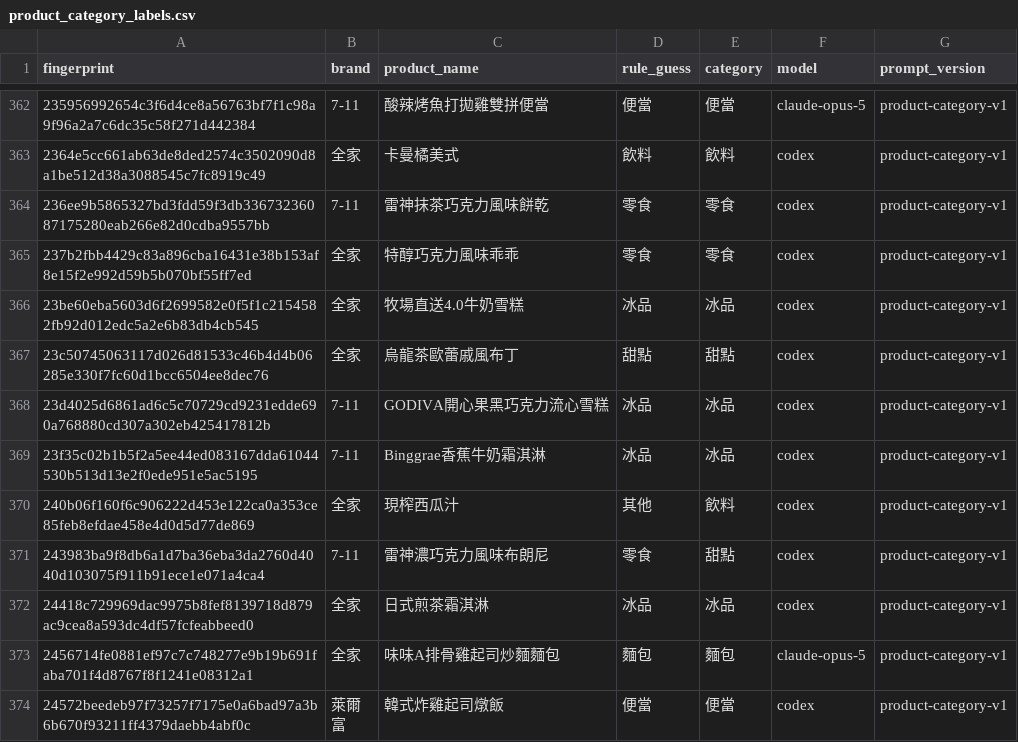
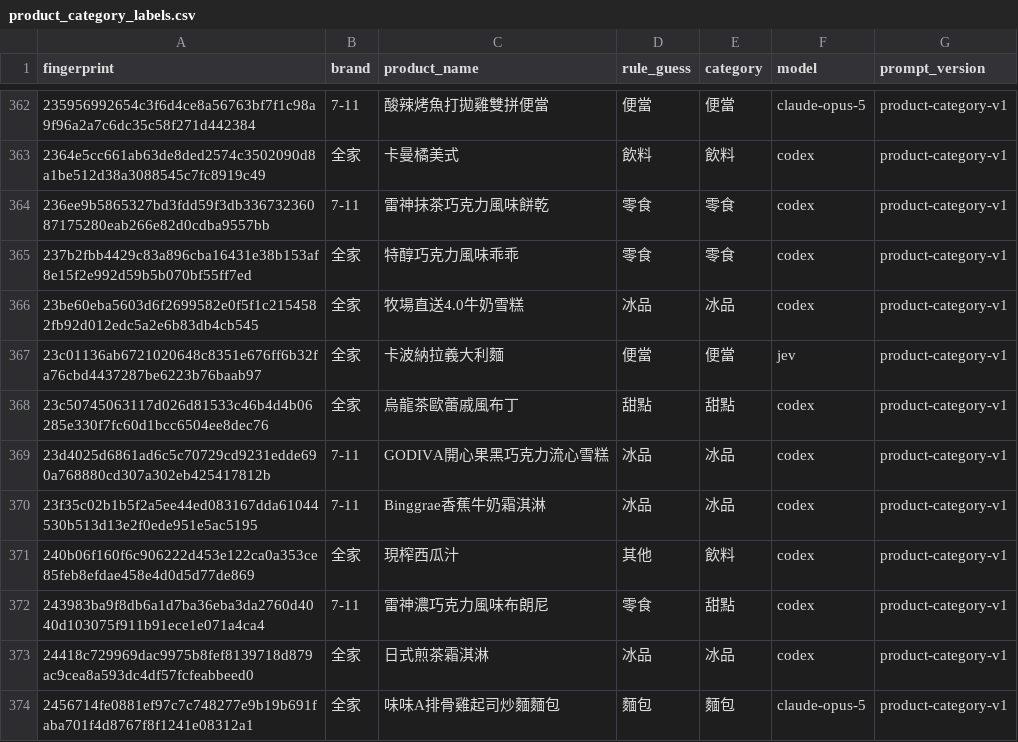
Before and after one commit to YuHsunWang/cvs-radar, a CSV file: data/labels/product_category_labels.csv, drawn as a sheet; only a part is shown, gaps mark what is left out; the shorter side is filled out with more unchanged rows.

```diff
--- a/data/labels/product_category_labels.csv
+++ b/data/labels/product_category_labels.csv
@@ -366,2 +366,3 @@
 23be60eba5603d6f2699582e0f5f1c2154582fb92d012edc5a2e6b83db4cb545,全家,牧場直送4.0牛奶雪糕,冰品,冰品,codex,product-category-v1
+23c01136ab6721020648c8351e676ff6b32fa76cbd4437287be6223b76baab97,全家,卡波納拉義大利麵,便當,便當,jev,product-category-v1
 23c50745063117d026d81533c46b4d4b06285e330f7fc60d1bcc6504ee8dec76,全家,烏龍茶歐蕾戚風布丁,甜點,甜點,codex,product-category-v1
```
Also changed, not shown: data/labels/excerpt_labels.csv, data/labels/official_kcal.csv, 5 other files.
